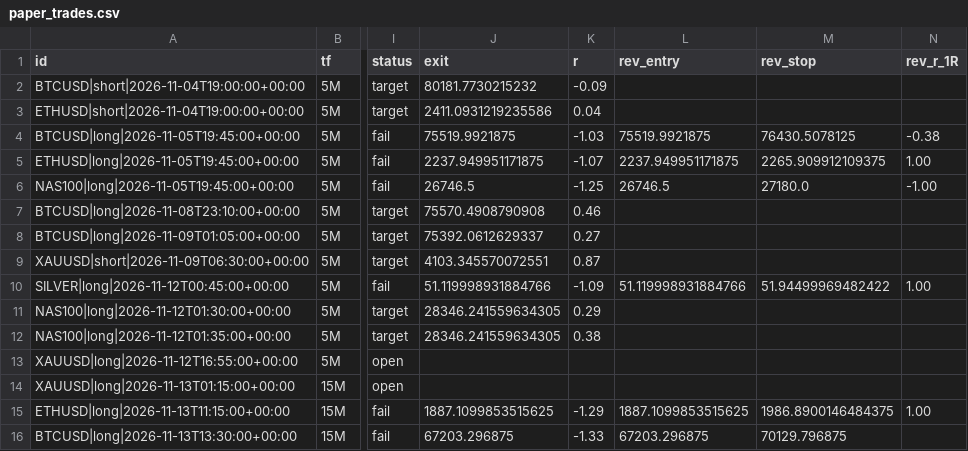
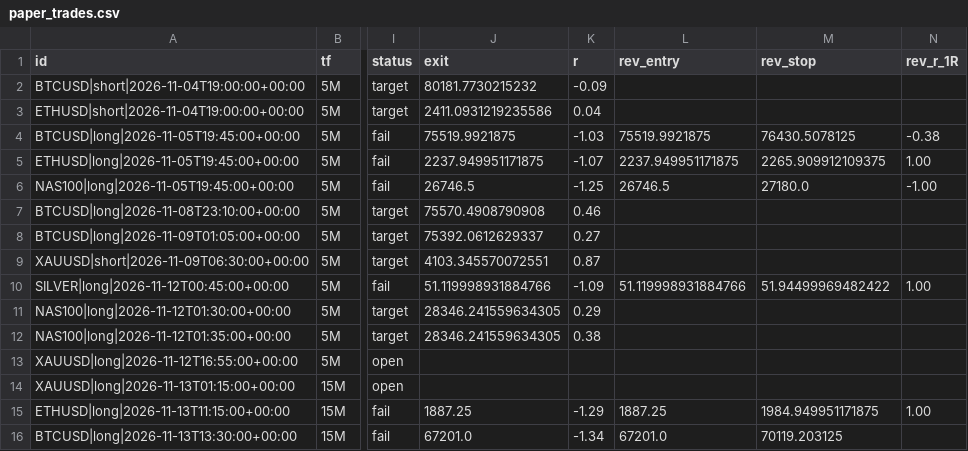
Before and after one commit to pkgfinance2022/rsi-scanner, a CSV file: paper_trades.csv, drawn as a sheet; only a part is shown, gaps mark what is left out; the diff names each change by its address in the sheet, - before the commit and + after, or states it on an @@ line.

```diff
--- a/paper_trades.csv
+++ b/paper_trades.csv
-J15 (exit): 1887.1099853515625
+J15 (exit): 1887.25
-L15 (rev_entry): 1887.1099853515625
+L15 (rev_entry): 1887.25
-M15 (rev_stop): 1986.8900146484375
+M15 (rev_stop): 1984.949951171875
-J16 (exit): 67203.296875
+J16 (exit): 67201.0
-K16 (r): -1.33
+K16 (r): -1.34
-L16 (rev_entry): 67203.296875
+L16 (rev_entry): 67201.0
-M16 (rev_stop): 70129.796875
+M16 (rev_stop): 70119.203125
```
Also changed, not shown: 1 other file.
